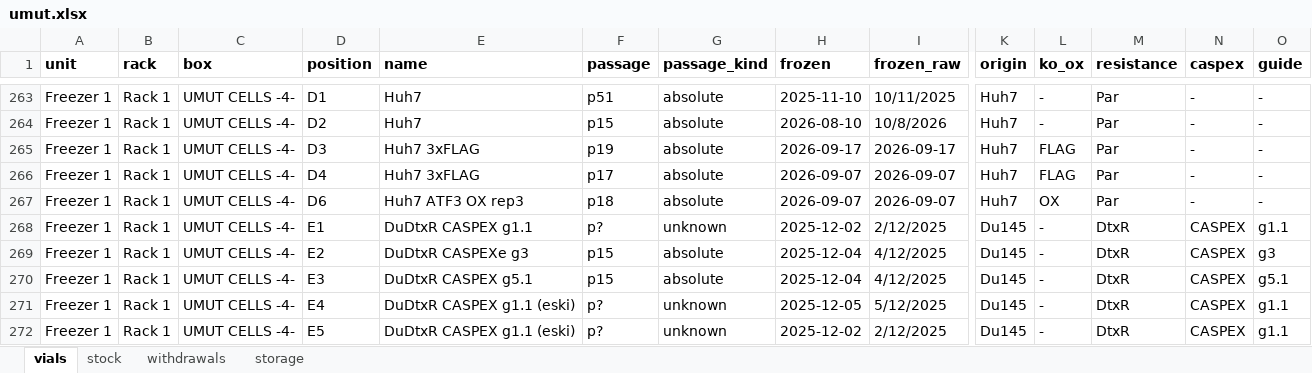
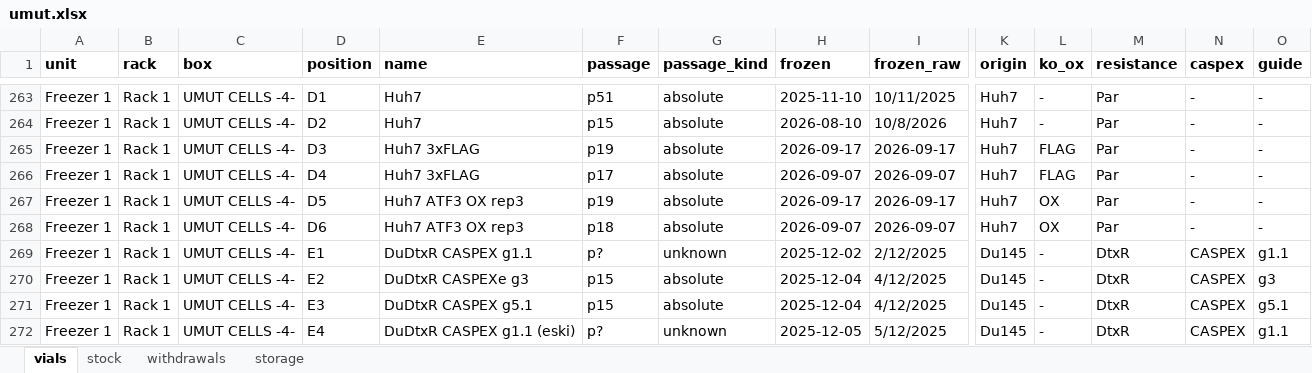
Before and after one commit to ucagiral/cagiral-schedule, an Excel workbook: cellstocks/data/umut.xlsx, sheet vials, drawn as a sheet; only a part is shown, gaps mark what is left out; the shorter side is filled out with more unchanged rows; values as stored, in another font and other column widths than the file's, no borders; rows hold the shown columns only; the diff names each change by its address in the sheet, - before the commit and + after, or states it on an @@ line.

```diff
--- a/cellstocks/data/umut.xlsx (sheet vials)
+++ b/cellstocks/data/umut.xlsx (sheet vials)
+row 267: Freezer 1 | Rack 1 | UMUT CELLS -4- | D5 | Huh7 ATF3 OX rep3 | p19 | absolute | 2026-09-17 | 2026-09-17 | Huh7 | OX | Par | - | -
```
Also changed, not shown: sheet stock, sheet storage, 1 other file.
